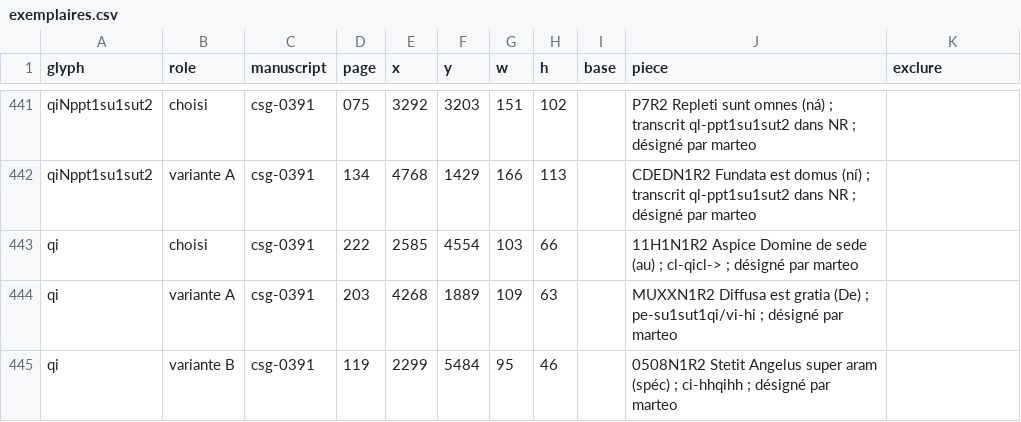
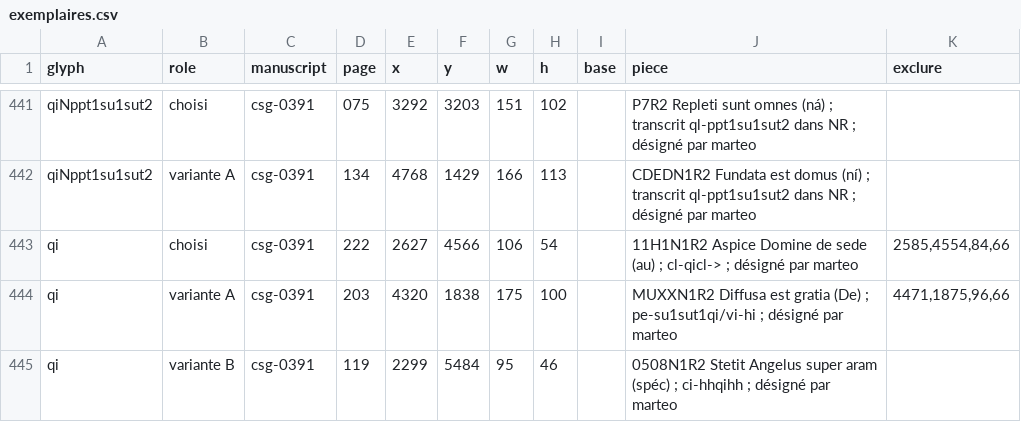
Before and after one commit to Nocturnale-Romanum/tooling, a CSV file: .claude/skills/grehartker/sources/exemplaires.csv, drawn as a sheet; only a part is shown, gaps mark what is left out.

```diff
--- a/.claude/skills/grehartker/sources/exemplaires.csv
+++ b/.claude/skills/grehartker/sources/exemplaires.csv
@@ -442,4 +442,4 @@ qiNppt1su1sut2,choisi,csg-0391,075,3292,3203,151,102,,P7R2 Repleti sunt omnes (n
 qiNppt1su1sut2,variante A,csg-0391,134,4768,1429,166,113,,CDEDN1R2 Fundata est domus (ní) ; transcrit ql-ppt1su1sut2 dans NR ; désigné par marteo,
-qi,choisi,csg-0391,222,2585,4554,103,66,,11H1N1R2 Aspice Domine de sede (au) ; cl-qicl-> ; désigné par marteo,
-qi,variante A,csg-0391,203,4268,1889,109,63,,MUXXN1R2 Diffusa est gratia (De) ; pe-su1sut1qi/vi-hi ; désigné par marteo,
+qi,choisi,csg-0391,222,2627,4566,106,54,,11H1N1R2 Aspice Domine de sede (au) ; cl-qicl-> ; désigné par marteo,"2585,4554,84,66"
+qi,variante A,csg-0391,203,4320,1838,175,100,,MUXXN1R2 Diffusa est gratia (De) ; pe-su1sut1qi/vi-hi ; désigné par marteo,"4471,1875,96,66"
 qi,variante B,csg-0391,119,2299,5484,95,46,,0508N1R2 Stetit Angelus super aram (spéc) ; ci-hhqihh ; désigné par marteo,
```
